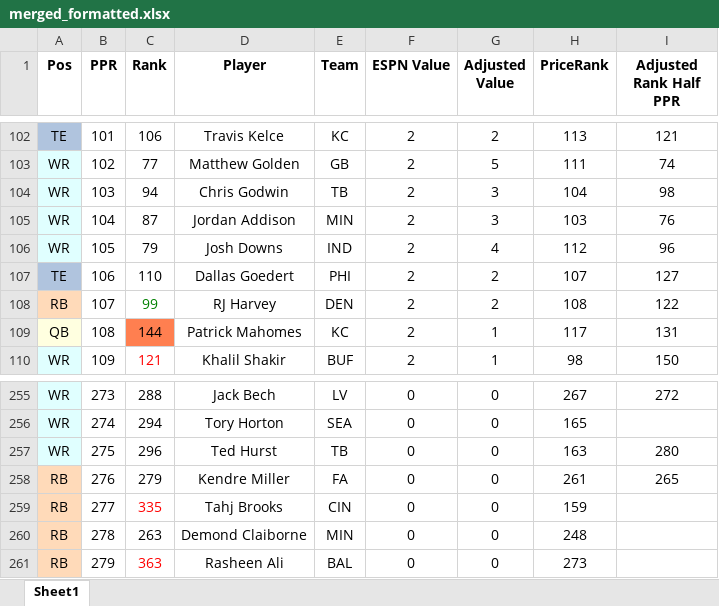
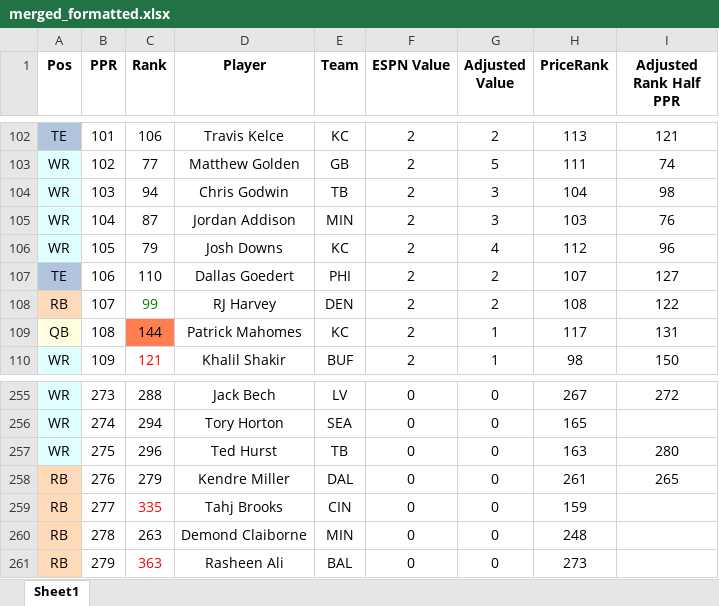
Before and after one commit to dsegundo2/RankingsDiff, an Excel workbook: frontend/public/data/2026/espn/merged_formatted.xlsx, sheet Sheet1, drawn as a sheet; only a part is shown, gaps mark what is left out; values as stored, in another font and other column widths than the file's, no borders; the diff names each change by its address in the sheet, - before the commit and + after, or states it on an @@ line.

```diff
--- a/frontend/public/data/2026/espn/merged_formatted.xlsx (sheet Sheet1)
+++ b/frontend/public/data/2026/espn/merged_formatted.xlsx (sheet Sheet1)
-E106 (Team): IND
+E106 (Team): KC
-E258 (Team): FA
+E258 (Team): DAL
```
Also changed, not shown: frontend/public/data/2026/fpros/fpros_merged_formatted.xlsx, 10 other files.
